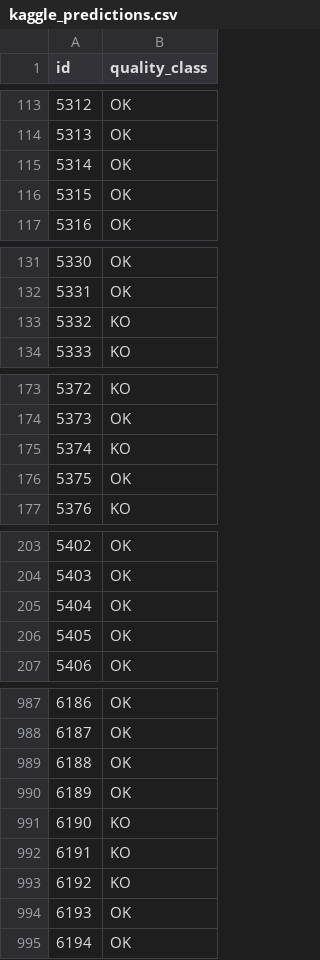
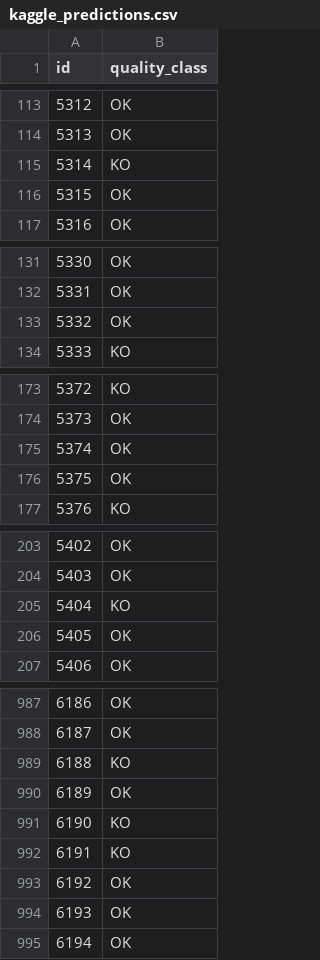
Before and after one commit to amdbsilva/machine-learning, a CSV file: kaggle_predictions.csv, drawn as a sheet; only a part is shown, gaps mark what is left out; the diff covers the shown part only.

```diff
--- a/kaggle_predictions.csv
+++ b/kaggle_predictions.csv
@@ -114,3 +114,3 @@ id,quality_class
 5313,OK
-5314,OK
+5314,KO
 5315,OK
@@ -132,3 +132,3 @@ id,quality_class
 5331,OK
-5332,KO
+5332,OK
 5333,KO
@@ -174,3 +174,3 @@ id,quality_class
 5373,OK
-5374,KO
+5374,OK
 5375,OK
@@ -204,3 +204,3 @@ id,quality_class
 5403,OK
-5404,OK
+5404,KO
 5405,OK
@@ -988,3 +988,3 @@ id,quality_class
 6187,OK
-6188,OK
+6188,KO
 6189,OK
@@ -992,3 +992,3 @@ id,quality_class
 6191,KO
-6192,KO
+6192,OK
 6193,OK
```
Also changed, not shown: 20 edited cells elsewhere in this file.
